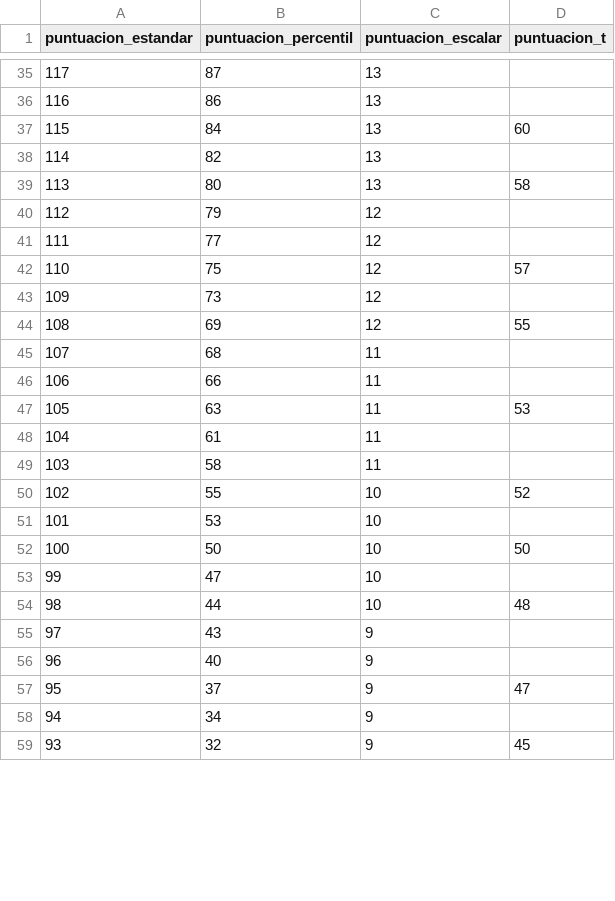
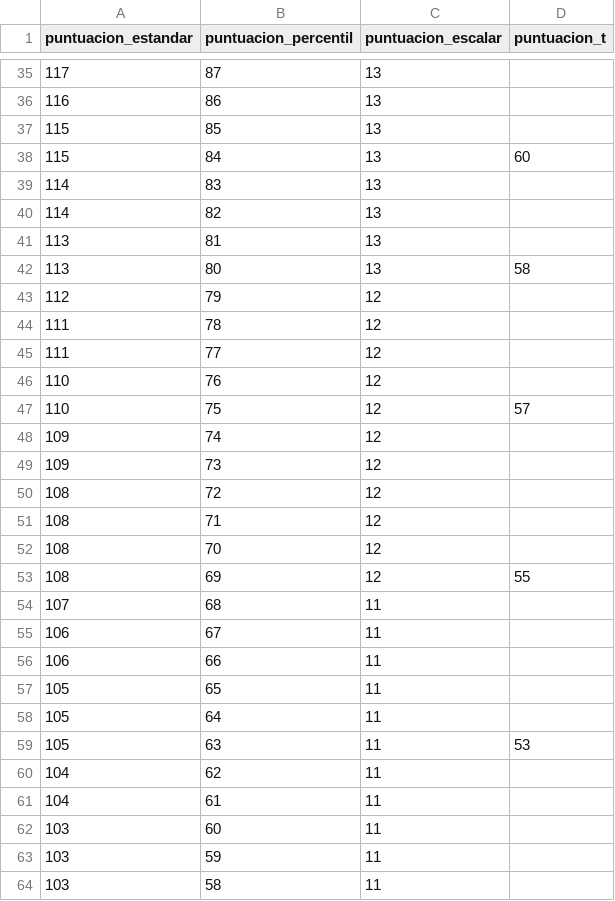
Before and after one commit to ProyectoIntegrador2018/reportes-neurociencias, a CSV file: Baremos/Tabla_Conversión_Psicométrica_Completa.csv, drawn as a sheet; only a part is shown, gaps mark what is left out; the shorter side is filled out with more unchanged rows; the diff covers the shown part only.

```diff
--- a/Baremos/Tabla_Conversión_Psicométrica_Completa.csv
+++ b/Baremos/Tabla_Conversión_Psicométrica_Completa.csv
@@ -36,14 +36,29 @@ puntuacion_estandar,puntuacion_percentil,puntuacion_escalar,puntuacion_t
 116,86,13,
+115,85,13,
 115,84,13,60
+114,83,13,
 114,82,13,
+113,81,13,
 113,80,13,58
 112,79,12,
+111,78,12,
 111,77,12,
+110,76,12,
 110,75,12,57
+109,74,12,
 109,73,12,
+108,72,12,
+108,71,12,
+108,70,12,
 108,69,12,55
 107,68,11,
+106,67,11,
 106,66,11,
+105,65,11,
+105,64,11,
 105,63,11,53
+104,62,11,
 104,61,11,
+103,60,11,
+103,59,11,
 103,58,11,
```
Also changed, not shown: 26 added rows and 11 edited cells elsewhere in this file, 1 other file.
